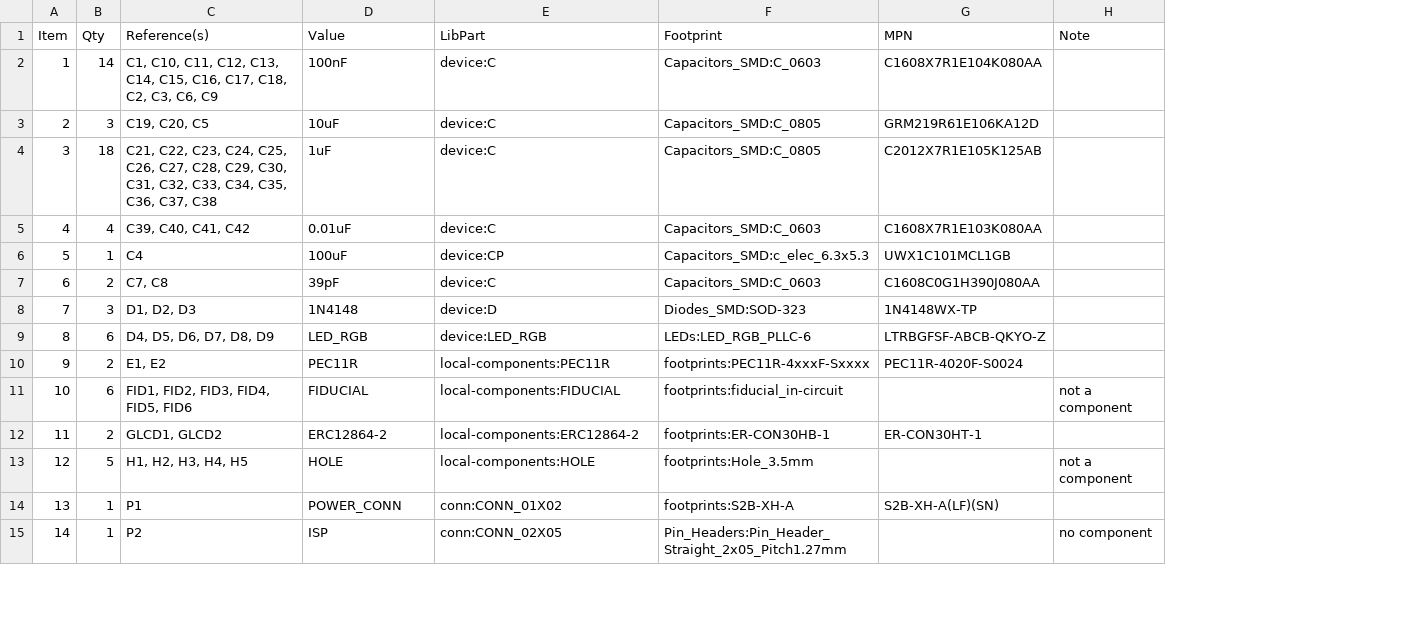
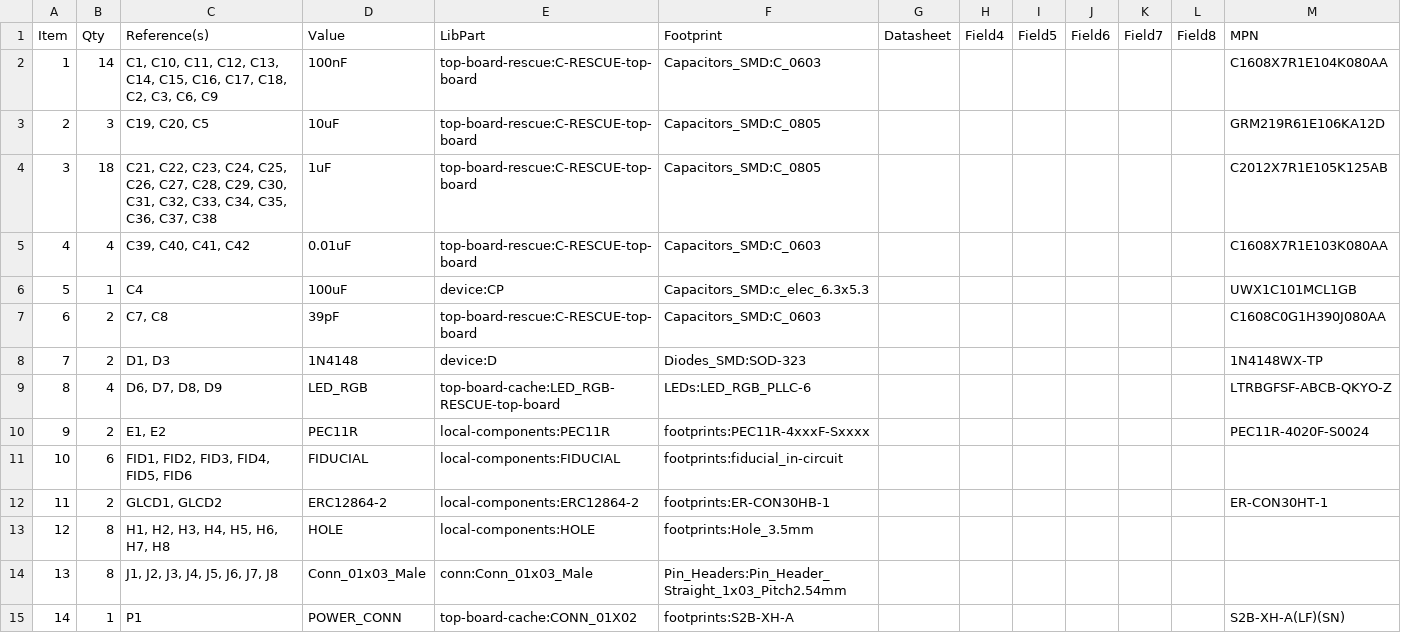
Before and after one commit to mod-audio/mod-hw-duoX, a CSV file: hw-design/top-board/top-board.csv, drawn as a sheet; only a part is shown; removed rows and columns are numbered as before the commit, all else as after; the diff covers the shown part only; the diff names each change by its address in the sheet, - before the commit and + after, or states it on an @@ line.

```diff
--- a/hw-design/top-board/top-board.csv
+++ b/hw-design/top-board/top-board.csv
+column G (Datasheet), empty
+column H (Field4), empty
+column I (Field5), empty
+column J (Field6), empty
+column K (Field7), empty
+column L (Field8), empty
-column H (Note), rows 11-13: not a component |  | not a component
-E2:E5 (LibPart): device:C
+E2:E5 (LibPart): top-board-rescue:C-RESCUE-top-board
-E7 (LibPart): device:C
+E7 (LibPart): top-board-rescue:C-RESCUE-top-board
-B8 (Qty): 3
+B8 (Qty): 2
-C8 (Reference(s)): D1, D2, D3
+C8 (Reference(s)): D1, D3
-B9 (Qty): 6
+B9 (Qty): 4
-C9 (Reference(s)): D4, D5, D6, D7, D8, D9
+C9 (Reference(s)): D6, D7, D8, D9
-E9 (LibPart): device:LED_RGB
+E9 (LibPart): top-board-cache:LED_RGB-RESCUE-top-board
-B13 (Qty): 5
+B13 (Qty): 8
-C13 (Reference(s)): H1, H2, H3, H4, H5
+C13 (Reference(s)): H1, H2, H3, H4, H5, H6, H7, H8
+row 14: 13 | 8 | J1, J2, J3, J4, J5, J6, J7, J8 | Conn_01x03_Male | conn:Conn_01x03_Male | Pin_Headers:Pin_Header_Straight_1x03_Pitch2.54mm
@@ column A (Item) renumbered from row 15 down @@
-E15 (LibPart): conn:CONN_01X02
+E15 (LibPart): top-board-cache:CONN_01X02
-row 15: 14 | 1 | P2 | ISP | conn:CONN_02X05 | Pin_Headers:Pin_Header_Straight_2x05_Pitch1.27mm |  | no component
```
Also changed, not shown: 3 added rows, 2 removed rows and 15 edited cells elsewhere in this file, 10 other files.
